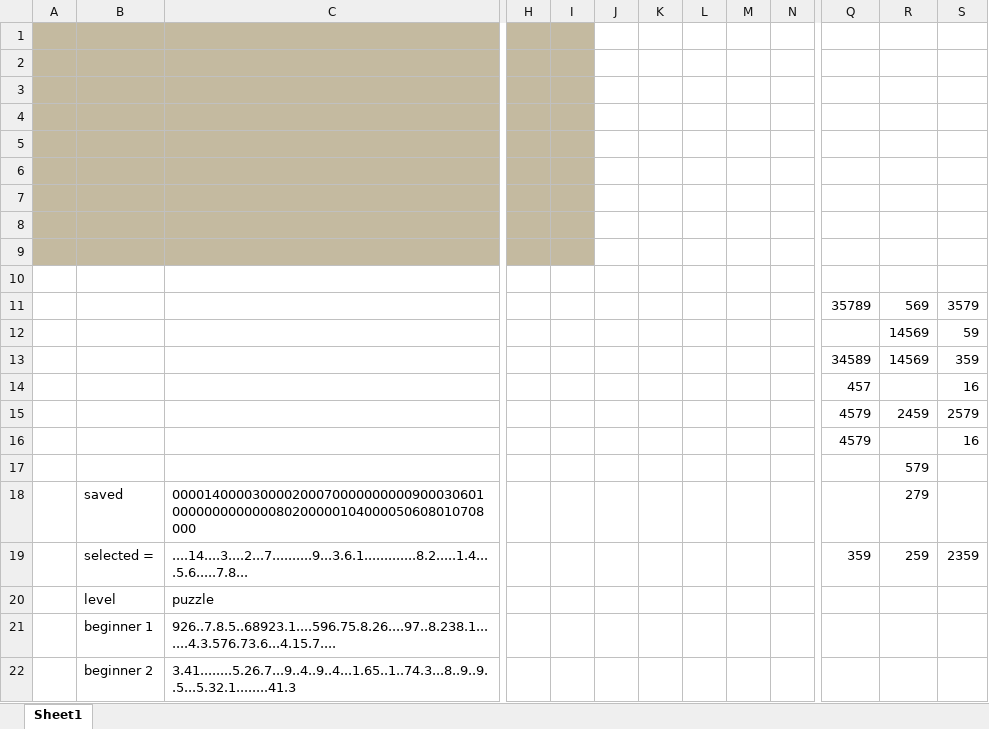
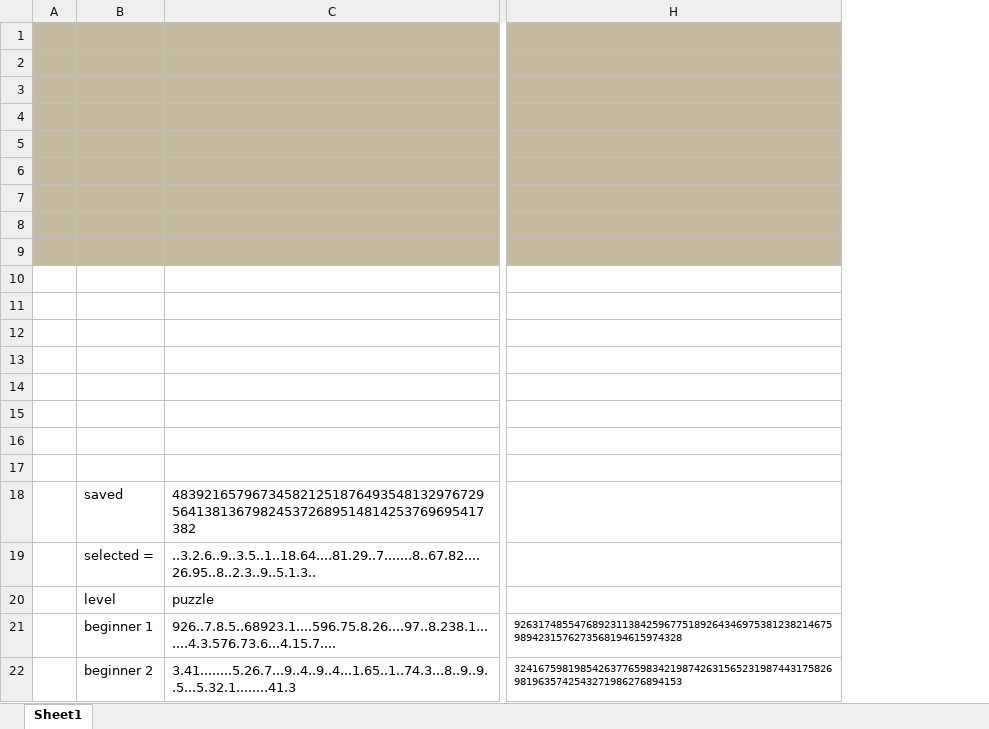
Before and after one commit to WingsMaker/Excel_Sudoku, an Excel workbook: Sudoku.xlsm, sheet Sheet1, drawn as a sheet; only a part is shown, gaps mark what is left out; values as stored, in another font and other column widths than the file's, no borders; charts and pictures not drawn; removed rows and columns are numbered as before the commit, all else as after; rows hold the shown columns only; the diff covers the shown part only; the diff names each change by its address in the sheet, - before the commit and + after, or states it on an @@ line.

Commit message:
Add files via upload

```diff
--- a/Sudoku.xlsm (sheet Sheet1)
+++ b/Sudoku.xlsm (sheet Sheet1)
-column H, empty
-column I, empty
-column J, empty
-column K, empty
-column L, empty
-column M, empty
-column N, empty
-column Q, rows 11-19: 35789 |  | 34589 | 457 | 4579 | 4579 |  |  | 359
-column R, rows 11-19: 569 | 14569 | 14569 |  | 2459 |  | 579 | 279 | 259
-column S, rows 11-19: 3579 | 59 | 359 | 16 | 2579 | 16 |  |  | 2359
+column H, rows 21-22: 926317485547689231138425967751892643469753812382146759894231576273568194615974328 | 324167598198542637765983421987426315652319874431758269819635742543271986276894153
-row 11:  |  |  |  |  |  |  |  |  |  | 35789 | 569 | 3579
+row 11: (empty)
-row 12:  |  |  |  |  |  |  |  |  |  |  | 14569 | 59
+row 12: (empty)
-row 13:  |  |  |  |  |  |  |  |  |  | 34589 | 14569 | 359
+row 13: (empty)
-row 14:  |  |  |  |  |  |  |  |  |  | 457 |  | 16
+row 14: (empty)
-row 15:  |  |  |  |  |  |  |  |  |  | 4579 | 2459 | 2579
+row 15: (empty)
-row 16:  |  |  |  |  |  |  |  |  |  | 4579 |  | 16
+row 16: (empty)
-C18: 000014000030000200070000000000900030601000000000000080200000104000050608010708000
+C18: 483921657967345821251876493548132976729564138136798245372689514814253769695417382
-C19: ....14....3....2...7..........9...3.6.1.............8.2.....1.4....5.6.....7.8...
+C19: ..3.2.6..9..3.5..1..18.64....81.29..7.......8..67.82....26.95..8..2.3..9..5.1.3..
```
Also changed, not shown: 2 removed columns elsewhere in this sheet, charts or pictures.
